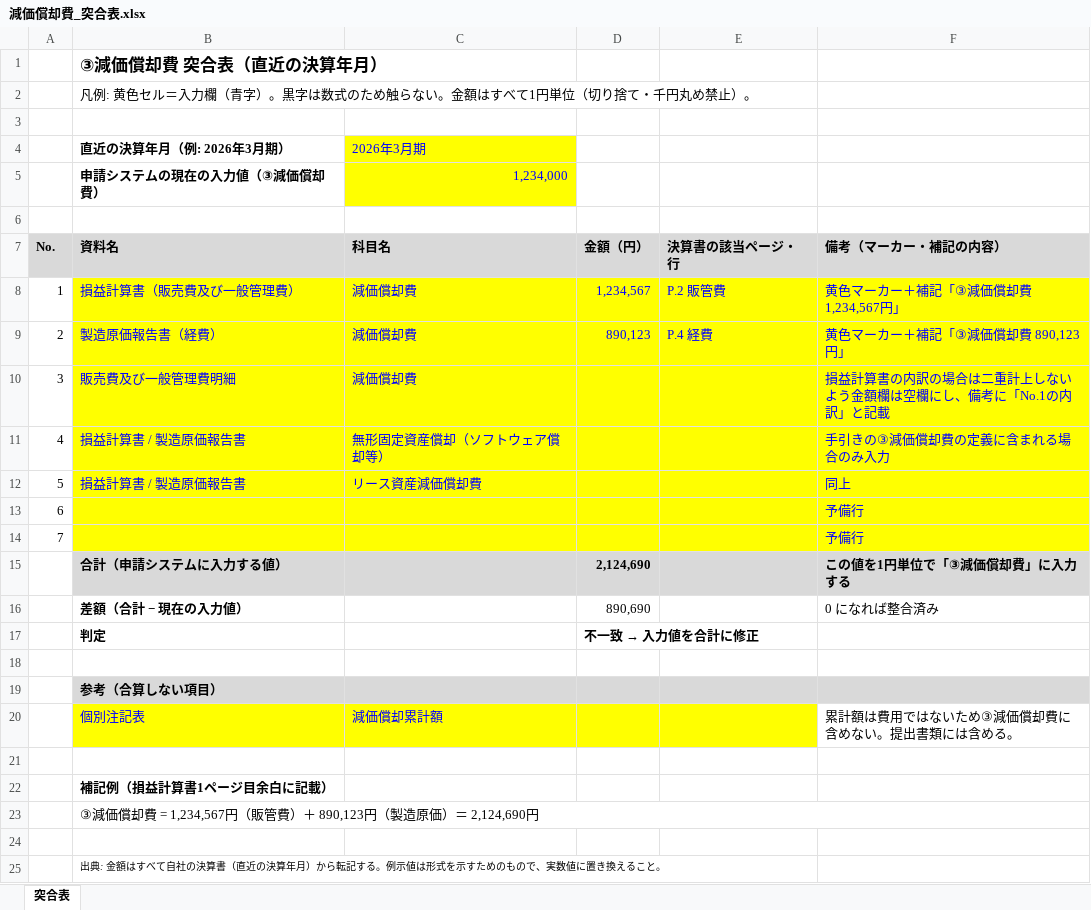
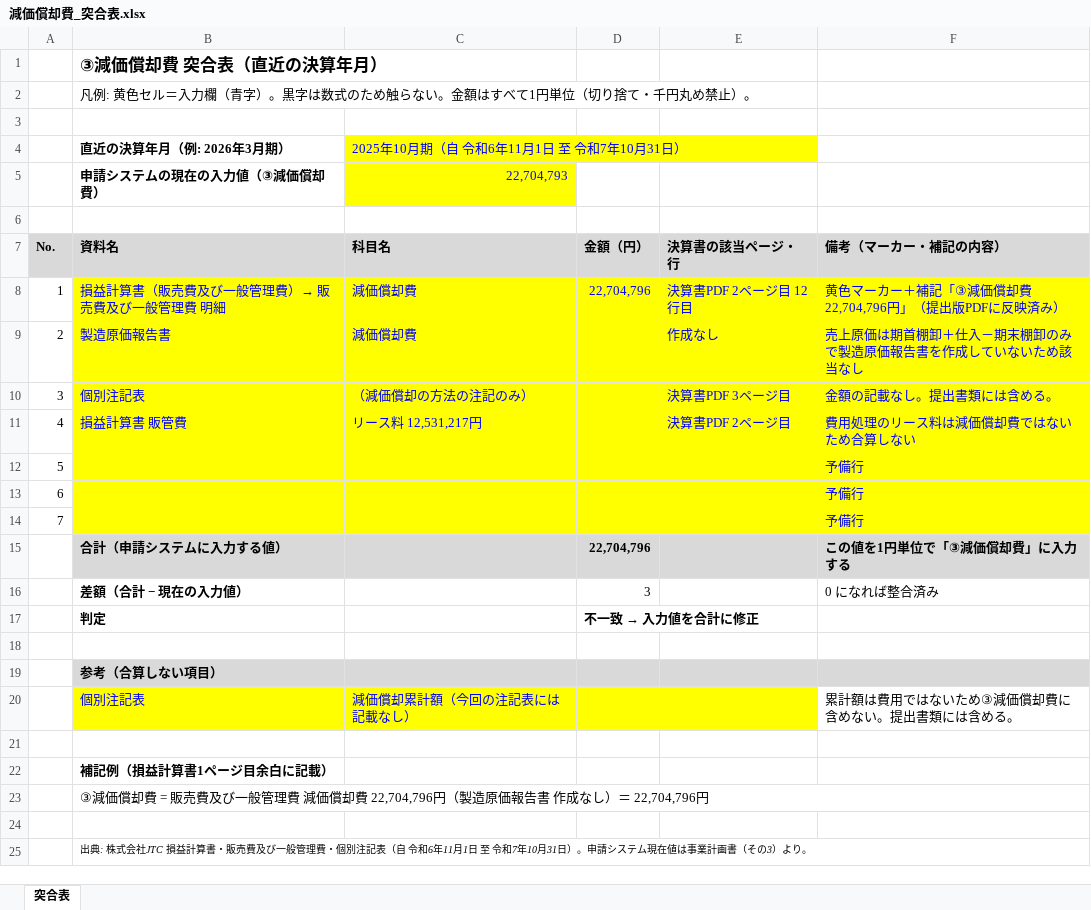
Before and after one commit to noe-ctrl/membership-directory, an Excel workbook: 再申請_不備修正_2026-09-11/02_減価償却費の整合/減価償却費_突合表.xlsx, sheet 突合表, drawn as a sheet; values as stored, in another font and other column widths than the file's, no borders; removed rows and columns are numbered as before the commit, all else as after; the diff names each change by its address in the sheet, - before the commit and + after, or states it on an @@ line.

```diff
--- a/再申請_不備修正_2026-09-11/02_減価償却費の整合/減価償却費_突合表.xlsx (sheet 突合表)
+++ b/再申請_不備修正_2026-09-11/02_減価償却費の整合/減価償却費_突合表.xlsx (sheet 突合表)
-C4: 2026年3月期
+C4: 2025年10月期（自 令和6年11月1日 至 令和7年10月31日）
-C5: 1,234,000
+C5: 22,704,793
-B8 (直近の決算年月（例: 2026年3月期）): 損益計算書（販売費及び一般管理費）
+B8 (直近の決算年月（例: 2026年3月期）): 損益計算書（販売費及び一般管理費）→ 販売費及び一般管理費 明細
-D8: 1,234,567
+D8: 22,704,796
-E8: P.2 販管費
+E8: 決算書PDF 2ページ目 12行目
-F8: 黄色マーカー＋補記「③減価償却費 1,234,567円」
+F8: 黄色マーカー＋補記「③減価償却費 22,704,796円」（提出版PDFに反映済み）
-B9 (直近の決算年月（例: 2026年3月期）): 製造原価報告書（経費）
+B9 (直近の決算年月（例: 2026年3月期）): 製造原価報告書
-D9: 890,123
+D9: (empty)
-E9: P.4 経費
+E9: 作成なし
-F9: 黄色マーカー＋補記「③減価償却費 890,123円」
+F9: 売上原価は期首棚卸＋仕入－期末棚卸のみで製造原価報告書を作成していないため該当なし
-row 10: 3 | 販売費及び一般管理費明細 | 減価償却費 |  |  | 損益計算書の内訳の場合は二重計上しないよう金額欄は空欄にし、備考に「No.1の内訳」と記載
-row 11: 4 | 損益計算書 / 製造原価報告書 | 無形固定資産償却（ソフトウェア償却等） |  |  | 手引きの③減価償却費の定義に含まれる場合のみ入力
-row 12: 5 | 損益計算書 / 製造原価報告書 | リース資産減価償却費 |  |  | 同上
+row 10: 3 | 個別注記表 | （減価償却の方法の注記のみ） |  | 決算書PDF 3ページ目 | 金額の記載なし。提出書類には含める。
+row 11: 4 | 損益計算書 販管費 | リース料 12,531,217円 |  | 決算書PDF 2ページ目 | 費用処理のリース料は減価償却費ではないため合算しない
+row 12: 5 |  |  |  |  | 予備行
-D15: 2,124,690
+D15: 22,704,796
-D16: 890,690
+D16: 3
-C20: 減価償却累計額
+C20: 減価償却累計額（今回の注記表には記載なし）
-B23 (直近の決算年月（例: 2026年3月期）): …却費 = 1,234,567円（販管費）＋ 890,123円（製造原価）＝ 2,124,690円
+B23 (直近の決算年月（例: 2026年3月期）): …却費 = 販売費及び一般管理費 減価償却費 22,704,796円（製造原価報告書 作成なし）＝ 22,704,796円
-B25 (直近の決算年月（例: 2026年3月期）): 出典: 金額はすべて自社の決算書（直近の決算年月）から転記する。例示値は形式を示すためのもので、実数値に置き換えること。
+B25 (直近の決算年月（例: 2026年3月期）): 出典: 株式会社JTC 損益計算書・販売費及び一般管理費・個別注記表（自 令和6年11月1日 至 令和7年10月31日）。申請システム現在値は事業計画書（その3）より。
```
Also changed, not shown: 5 other files.
